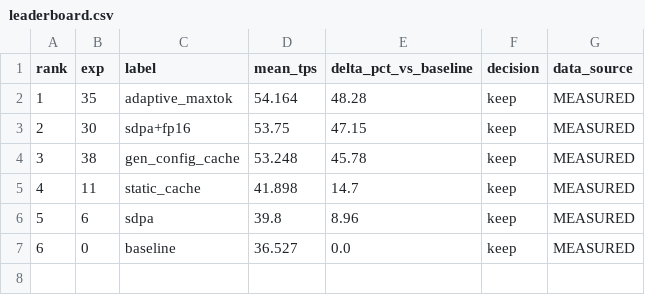
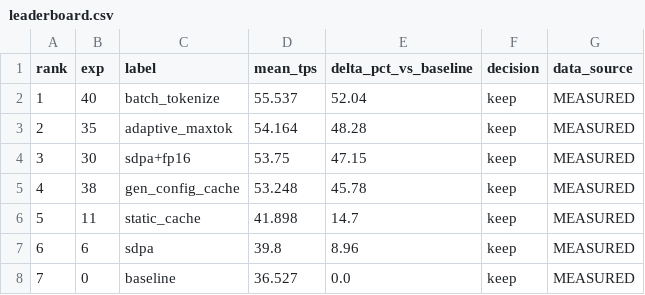
Before and after one commit to mauriciotorres-ds/flash-moe, a CSV file: inference-research/results/leaderboard.csv, drawn as a sheet; addresses are those after the commit; the diff names each change by its address in the sheet, - before the commit and + after, or states it on an @@ line.

```diff
--- a/inference-research/results/leaderboard.csv
+++ b/inference-research/results/leaderboard.csv
+row 2: 1 | 40 | batch_tokenize | 55.537 | 52.04 | keep | MEASURED
@@ column A (rank) renumbered from row 3 down @@
```
Also changed, not shown: inference-research/results/benchmark_history.csv, inference-research/results/experiments.csv, 4 other files.
